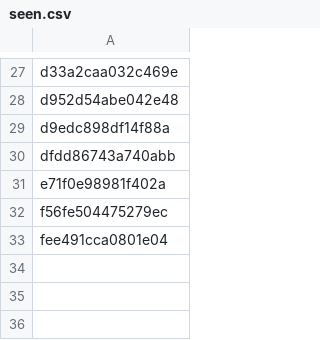
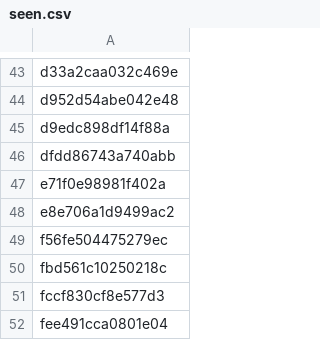
Before and after one commit to anasadil33/jobtracker, a CSV file: seen.csv, drawn as a sheet; only a part is shown, gaps mark what is left out; the diff covers the shown part only.

```diff
--- a/seen.csv
+++ b/seen.csv
@@ -31,3 +47,6 @@ dfdd86743a740abb
 e71f0e98981f402a
+e8e706a1d9499ac2
 f56fe504475279ec
+fbd561c10250218c
+fccf830cf8e577d3
 fee491cca0801e04
```
Also changed, not shown: 16 added rows elsewhere in this file, jobs_latest.csv.
